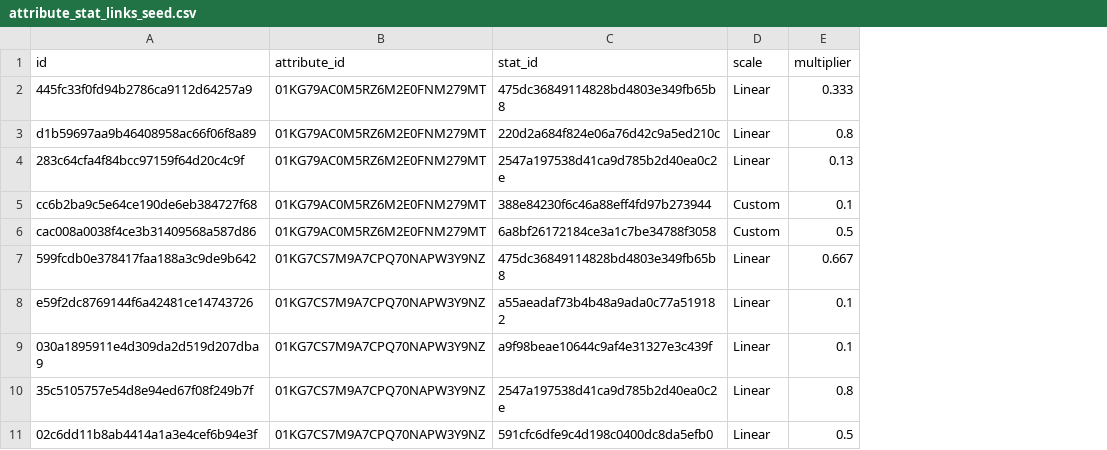
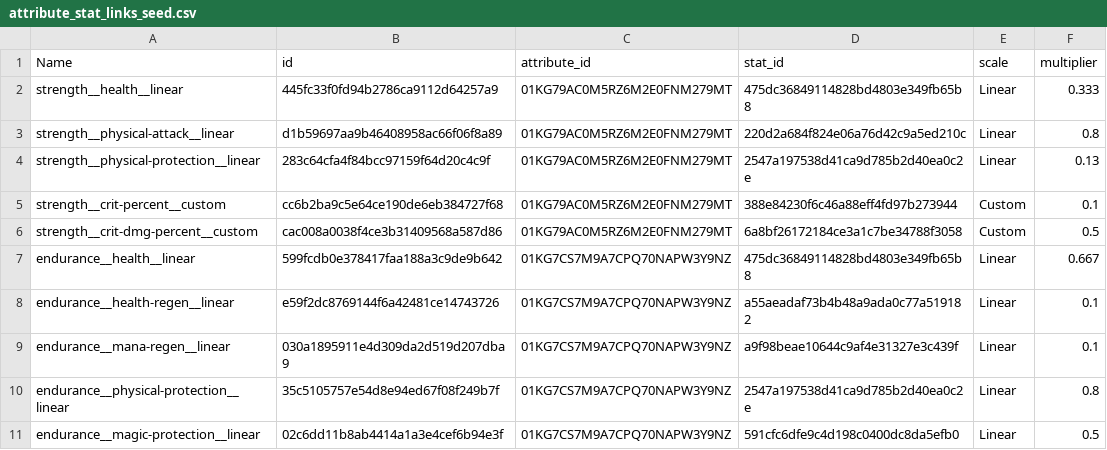
Before and after one commit to fabolze/SoAWebApp, a CSV file: backend/data/attribute_stat_links_seed.csv, drawn as a sheet; only a part is shown; the diff names each change by its address in the sheet, - before the commit and + after, or states it on an @@ line.

Commit message:
Refactor data CSV files to use hyphenated slugs and update related entries
- Updated `effects_seed.csv`, `items_seed.csv`, `stats_seed.csv`, and `statuses_seed.csv` to replace underscores in slugs with hyphens for consistency.
- Adjusted the header rows in each CSV file to reflect the new slug format.
- Ensured all related entries maintain their integrity and functionality with the new slug format.

```diff
--- a/backend/data/attribute_stat_links_seed.csv
+++ b/backend/data/attribute_stat_links_seed.csv
+column A (Name), rows 2-11: strength__health__linear | strength__physical-attack__linear | strength__physical-protection__linear | strength__crit-percent__custom | strength__crit-dmg-percent__custom | endurance__health__linear | endurance__health-regen__linear | endurance__mana-regen__linear | endurance__physical-protection__linear | endurance__magic-protection__linear
```
Also changed, not shown: backend/data/abilities_seed.csv, backend/data/effects_seed.csv, 7 other files.
